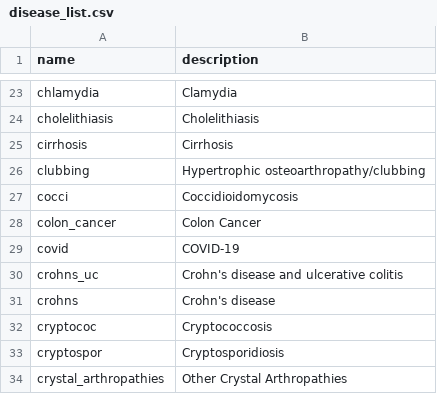
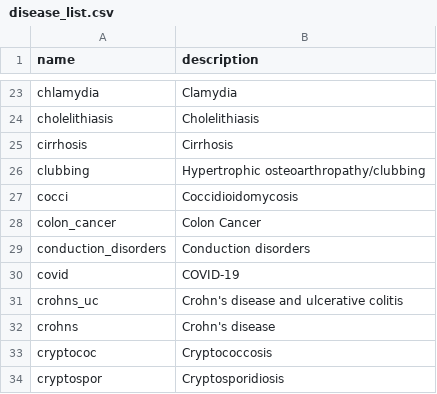
Before and after one commit to aarmiller/codeBuildr, a CSV file: inst/extdata/disease_list.csv, drawn as a sheet; only a part is shown, gaps mark what is left out; the shorter side is filled out with more unchanged rows; the diff names each change by its address in the sheet, - before the commit and + after, or states it on an @@ line.

Commit message:
add conduction disorders

```diff
--- a/inst/extdata/disease_list.csv
+++ b/inst/extdata/disease_list.csv
+row 29: conduction_disorders | Conduction disorders
```
Also changed, not shown: 2 other files.
